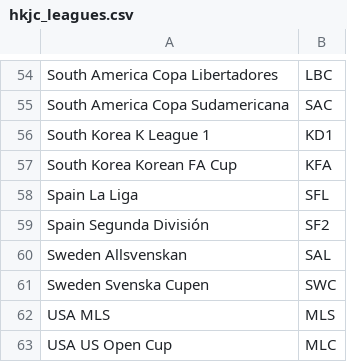
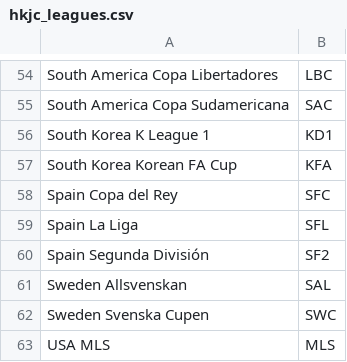
Before and after one commit to tanjt107/football-prediction, a CSV file: manual_files/hkjc_leagues.csv, drawn as a sheet; only a part is shown, gaps mark what is left out; the shorter side is filled out with more unchanged rows; the diff names each change by its address in the sheet, - before the commit and + after, or states it on an @@ line.

```diff
--- a/manual_files/hkjc_leagues.csv
+++ b/manual_files/hkjc_leagues.csv
+row 58: Spain Copa del Rey | SFC
```
Also changed, not shown: manual_files/hkjc_teams.csv, manual_files/transfermarkt_leagues.csv, 1 other file.
